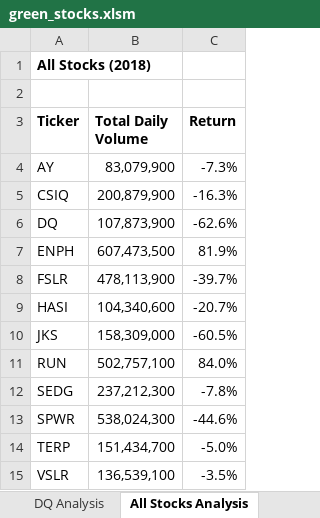
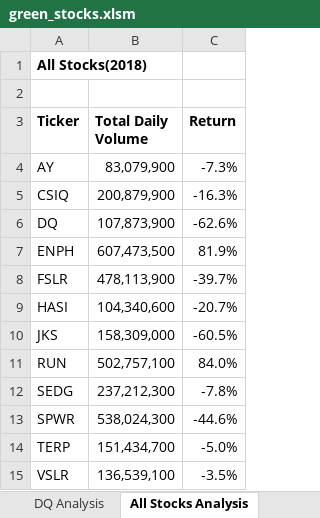
Before and after one commit to TameemAhmed1996/Stock-Analysis., an Excel workbook: green_stocks.xlsm, sheet All Stocks Analysis, drawn as a sheet; values as stored, in another font and other column widths than the file's, no borders; charts and pictures not drawn; the diff names each change by its address in the sheet, - before the commit and + after, or states it on an @@ line.

Commit message:
Add files via upload

```diff
--- a/green_stocks.xlsm (sheet All Stocks Analysis)
+++ b/green_stocks.xlsm (sheet All Stocks Analysis)
-A1 (Ticker): All Stocks (2018)
+A1 (Ticker): All Stocks(2018)
```
